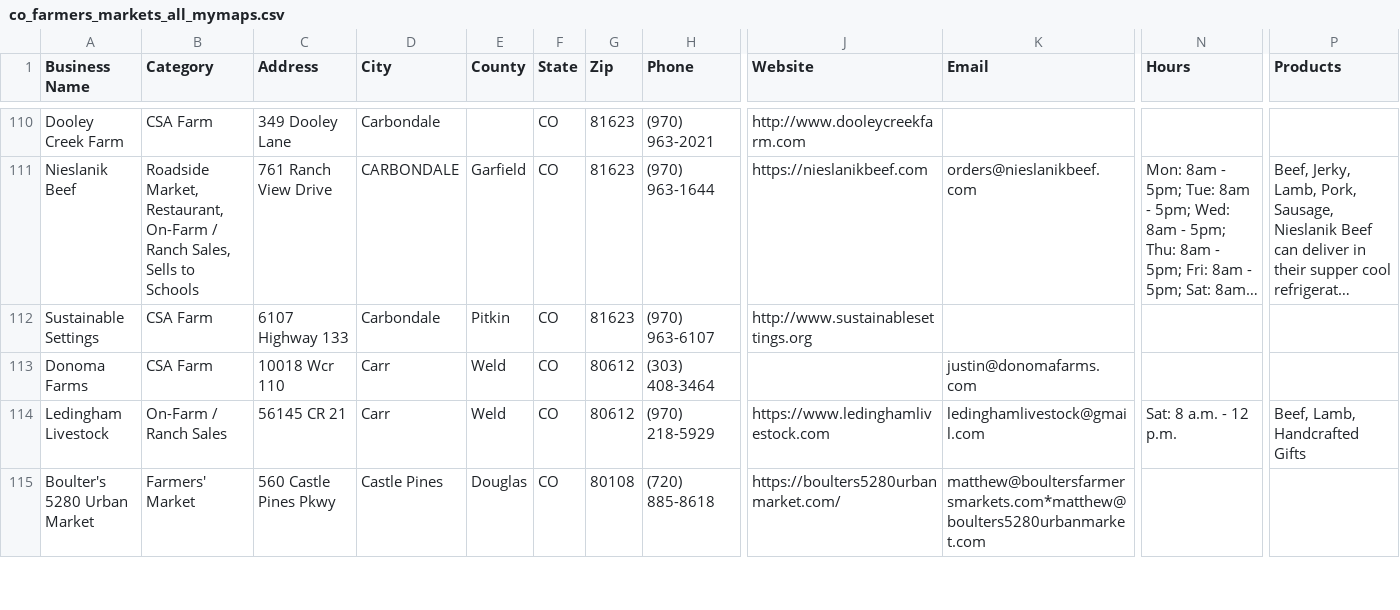
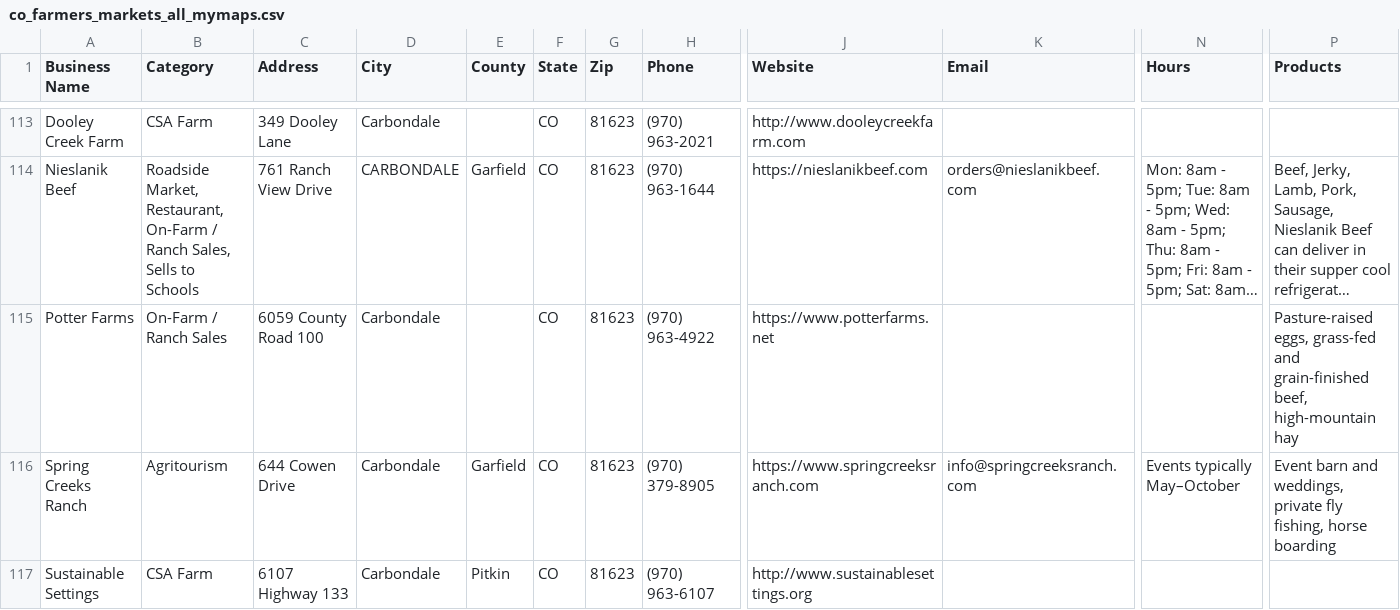
Before and after one commit to dbrown-creator/colorado-farm-trail, a CSV file: data-compiled/phase2/co_farmers_markets_all_mymaps.csv, drawn as a sheet; only a part is shown, gaps mark what is left out; the shorter side is filled out with more unchanged rows; long unchanged cells end in …; rows hold the shown columns only; the diff covers the shown part only; the diff names each change by its address in the sheet, - before the commit and + after, or states it on an @@ line.

```diff
--- a/data-compiled/phase2/co_farmers_markets_all_mymaps.csv
+++ b/data-compiled/phase2/co_farmers_markets_all_mymaps.csv
+row 115: Potter Farms | On-Farm / Ranch Sales | 6059 County Road 100 | Carbondale |  | CO | 81623 | (970) 963-4922 | https://www.potterfarms.net |  |  | Pasture-raised eggs, grass-fed and grain-finished beef, high-mountain hay
+row 116: Spring Creeks Ranch | Agritourism | 644 Cowen Drive | Carbondale | Garfield | CO | 81623 | (970) 379-8905 | https://www.springcreeksranch.com | info@springcreeksranch.com | Events typically May–October | Event barn and weddings, private fly fishing, horse boarding
```
Also changed, not shown: 5 added rows elsewhere in this file, source-data/phase2/co_farmers_markets_all_raw.csv, source-data/phase2/curated_records.csv.
